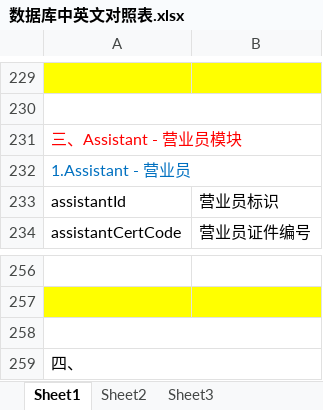
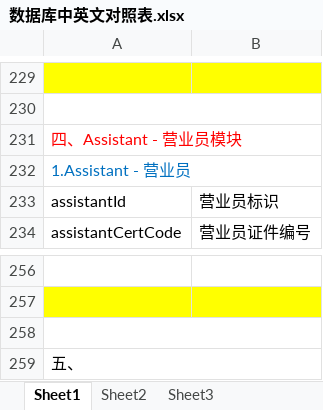
Before and after one commit to kate2014/jiuzhoumarketing, an Excel workbook: 需求文档/数据库中英文对照表/数据库中英文对照表.xlsx, sheet Sheet1, drawn as a sheet; only a part is shown, gaps mark what is left out; values as stored, in another font and other column widths than the file's, no borders; the diff names each change by its address in the sheet, - before the commit and + after, or states it on an @@ line.

```diff
--- a/需求文档/数据库中英文对照表/数据库中英文对照表.xlsx (sheet Sheet1)
+++ b/需求文档/数据库中英文对照表/数据库中英文对照表.xlsx (sheet Sheet1)
-A231: 三、Assistant - 营业员模块
+A231: 四、Assistant - 营业员模块
-A259: 四、
+A259: 五、
```
